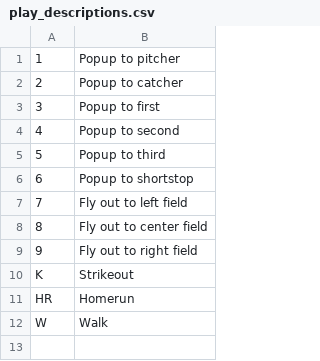
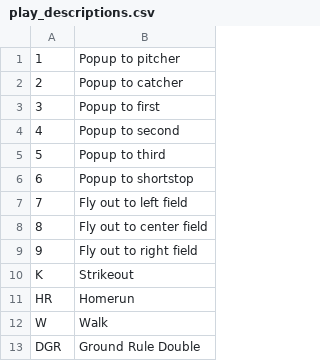
Before and after one commit to leemcknight/StatTracker, a CSV file: StatTracker/Data/lookups/play_descriptions.csv, drawn as a sheet.

Commit message:
Implemented KeyedList

```diff
--- a/StatTracker/Data/lookups/play_descriptions.csv
+++ b/StatTracker/Data/lookups/play_descriptions.csv
@@ -12 +12,2 @@ HR,Homerun
 W,Walk
+DGR,Ground Rule Double
```
Also changed, not shown: 11 other files.
